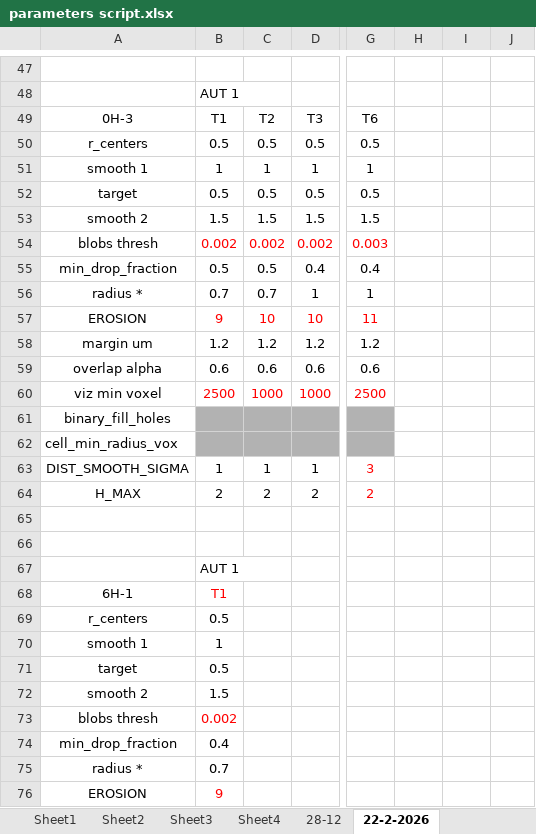
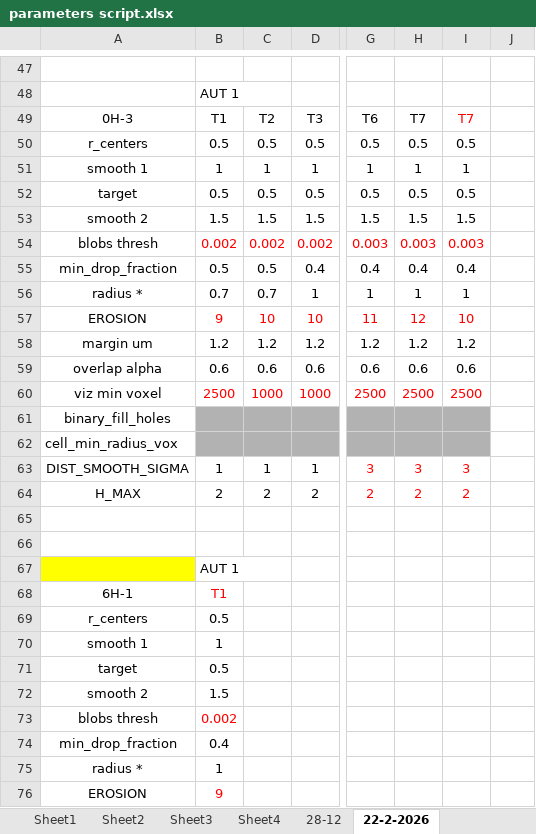
Before and after one commit to Nahuel88Ar/Lysosomes, an Excel workbook: parameters script.xlsx, sheet 22-2-2026, drawn as a sheet; only a part is shown, gaps mark what is left out; values as stored, in another font and other column widths than the file's, no borders; the diff covers the shown part only; the diff names each change by its address in the sheet, - before the commit and + after, or states it on an @@ line.

```diff
--- a/parameters script.xlsx (sheet 22-2-2026)
+++ b/parameters script.xlsx (sheet 22-2-2026)
-H49: (empty)
+H49: T7
-I49: (empty)
+I49: T7
-H50: (empty)
+H50: 0.5
-I50: (empty)
+I50: 0.5
-H51: (empty)
+H51: 1
-I51: (empty)
+I51: 1
-H52: (empty)
+H52: 0.5
-I52: (empty)
+I52: 0.5
-H53: (empty)
+H53: 1.5
-I53: (empty)
+I53: 1.5
-H54: (empty)
+H54: 0.003
-I54: (empty)
+I54: 0.003
-H55: (empty)
+H55: 0.4
-I55: (empty)
+I55: 0.4
-H56: (empty)
+H56: 1
-I56: (empty)
+I56: 1
-H57: (empty)
+H57: 12
-I57: (empty)
+I57: 10
-H58: (empty)
+H58: 1.2
-I58: (empty)
+I58: 1.2
-H59: (empty)
+H59: 0.6
-I59: (empty)
+I59: 0.6
-H60: (empty)
+H60: 2500
-I60: (empty)
+I60: 2500
-H61:I62 fill: none
+H61:I62 fill: #B2B2B2
-H63: (empty)
+H63: 3
-I63: (empty)
+I63: 3
-H64: (empty)
+H64: 2
-I64: (empty)
+I64: 2
-A67 fill: none
+A67 fill: #FFFF00
-B75: 0.7
+B75: 1
```
Also changed, not shown: 19 added rows, 1 removed row, 28 edited cells and cell formats elsewhere in this sheet, 1 other file.
